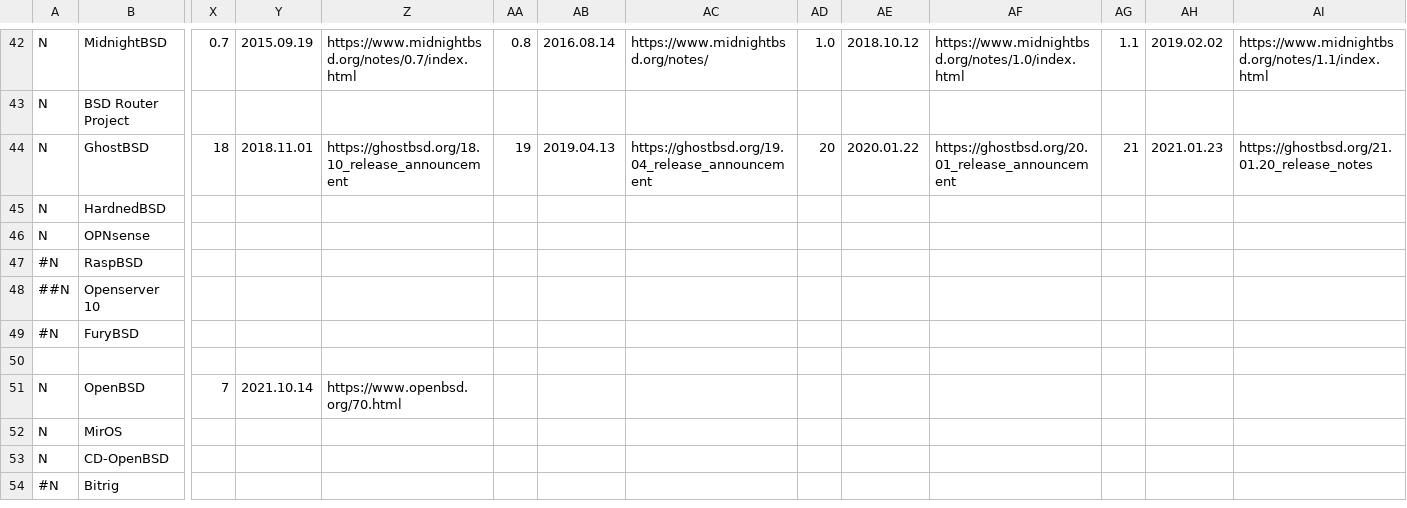
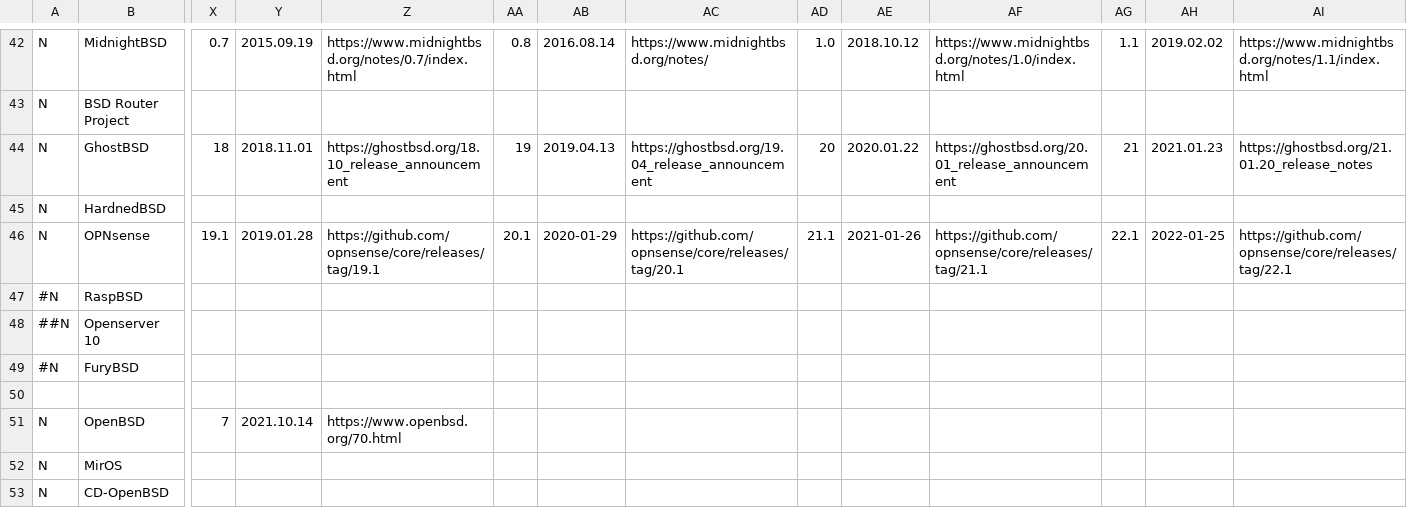
Before and after one commit to FabioLolix/BSD-Timeline, a CSV file: bsdt.csv, drawn as a sheet; only a part is shown, gaps mark what is left out; the shorter side is filled out with more unchanged rows; the diff names each change by its address in the sheet, - before the commit and + after, or states it on an @@ line.

Commit message:
Update OPNsense

```diff
--- a/bsdt.csv
+++ b/bsdt.csv
-X46: (empty)
+X46: 19.1
-Y46: (empty)
+Y46: 2019.01.28
-Z46: (empty)
+Z46: https://github.com/opnsense/core/releases/tag/19.1
-AA46: (empty)
+AA46: 20.1
-AB46: (empty)
+AB46: 2020-01-29
-AC46: (empty)
+AC46: https://github.com/opnsense/core/releases/tag/20.1
-AD46: (empty)
+AD46: 21.1
-AE46: (empty)
+AE46: 2021-01-26
-AF46: (empty)
+AF46: https://github.com/opnsense/core/releases/tag/21.1
-AG46: (empty)
+AG46: 22.1
-AH46: (empty)
+AH46: 2022-01-25
-AI46: (empty)
+AI46: https://github.com/opnsense/core/releases/tag/22.1
```
